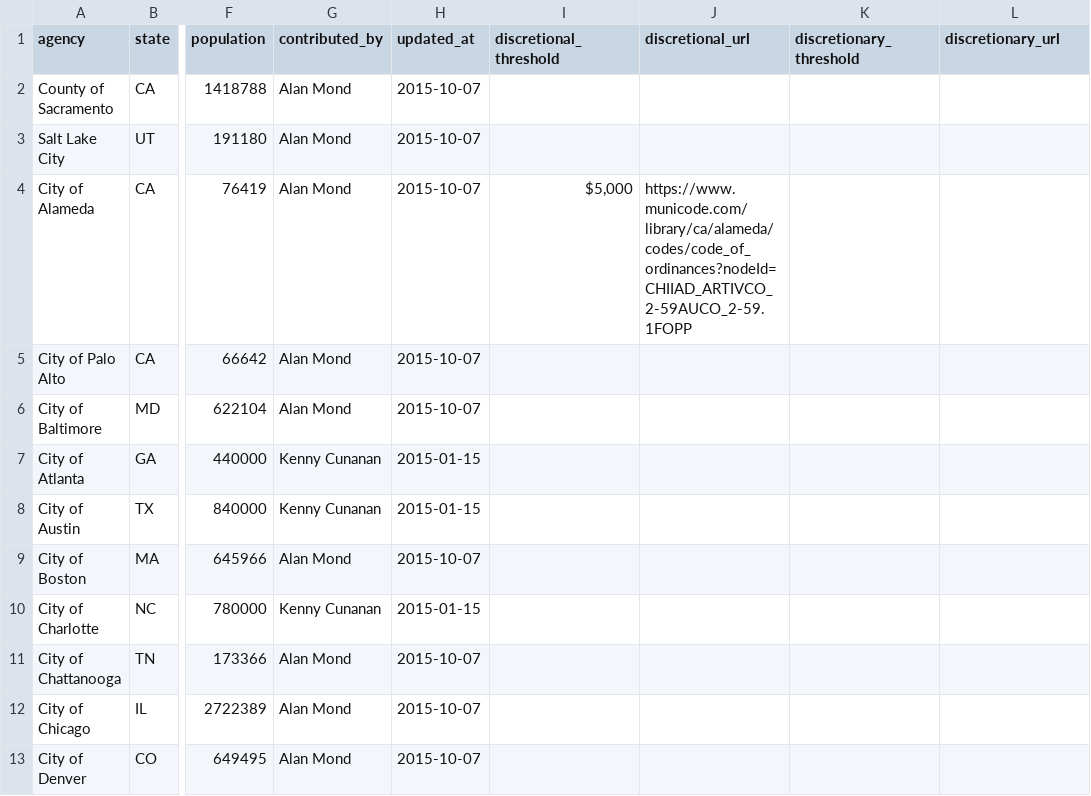
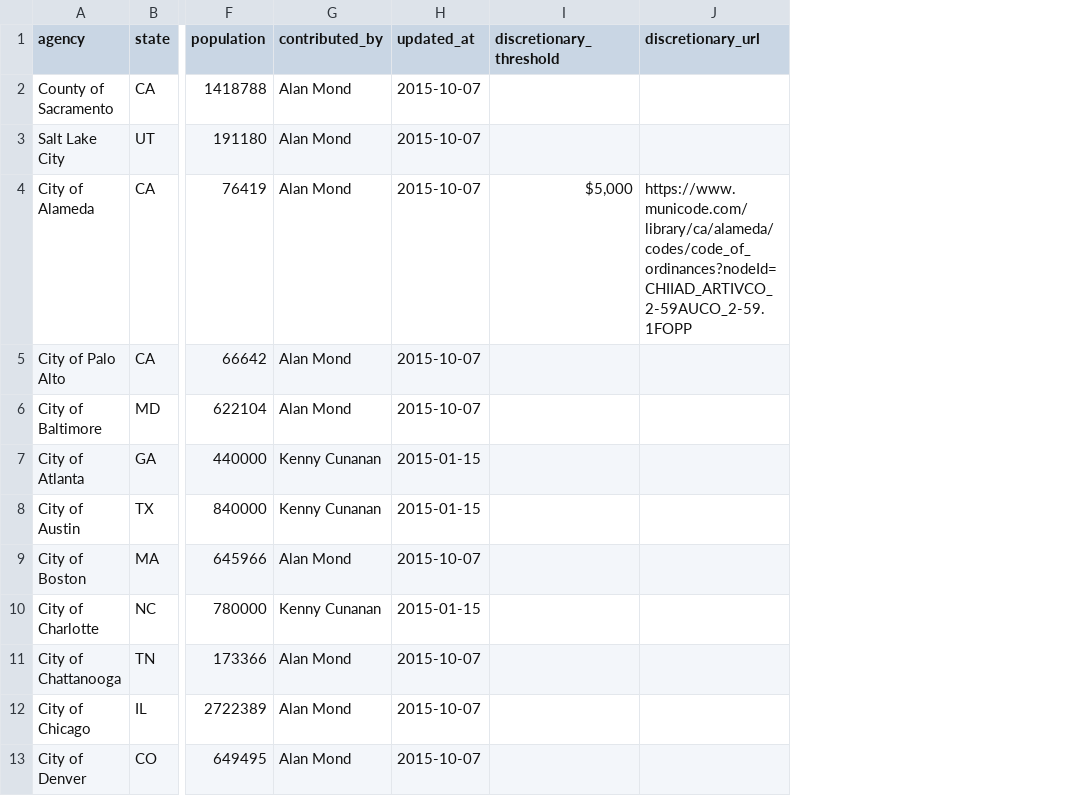
Before and after one commit to munirent/openprocure, a CSV file: procurement.csv, drawn as a sheet; only a part is shown, gaps mark what is left out; removed rows and columns are numbered as before the commit, all else as after; the diff names each change by its address in the sheet, - before the commit and + after, or states it on an @@ line.

```diff
--- a/procurement.csv
+++ b/procurement.csv
-column I (discretional_threshold), row 4: $5,000
-column J (discretional_url), row 4: https://www.municode.com/library/ca/alameda/codes/code_of_ordinances?nodeId=CHIIAD_ARTIVCO_2-59AUCO_2-59.1FOPP
-I4 (discretionary_threshold): (empty)
+I4 (discretionary_threshold): $5,000
-J4 (discretionary_url): (empty)
+J4 (discretionary_url): https://www.municode.com/library/ca/alameda/codes/code_of_ordinances?nodeId=CHIIAD_ARTIVCO_2-59AUCO_2-59.1FOPP
```
Also changed, not shown: 1 other file.
